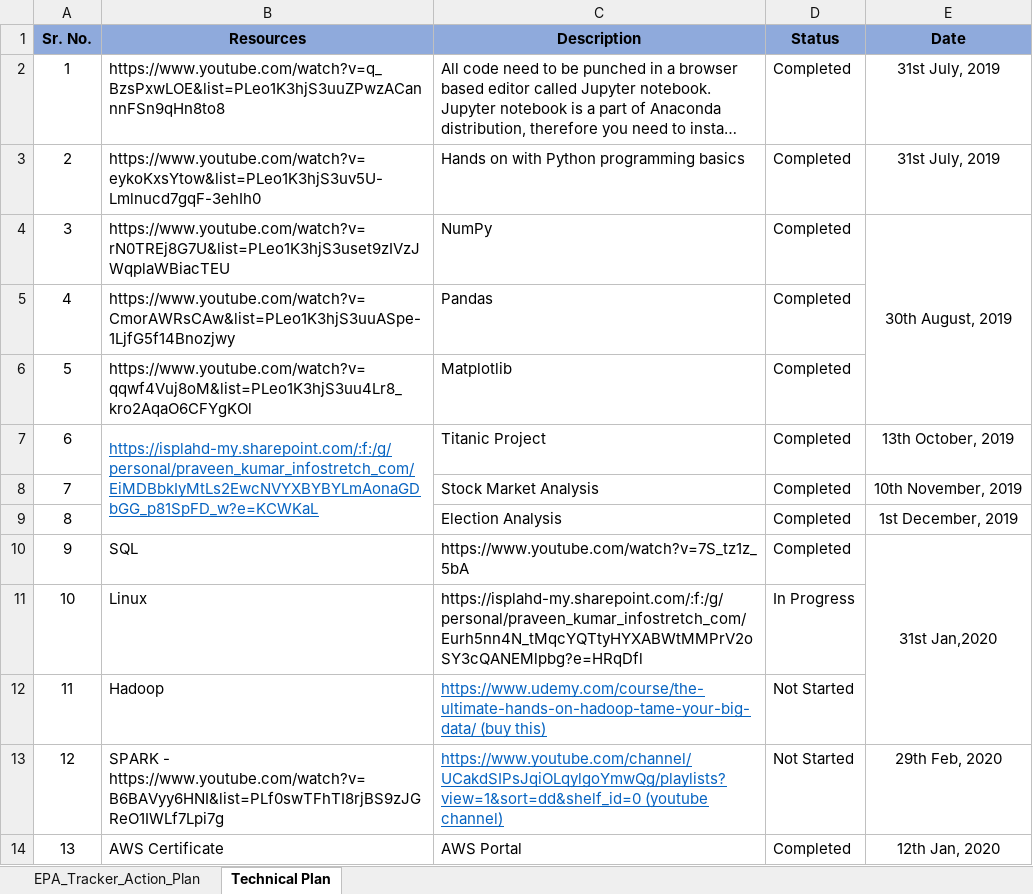
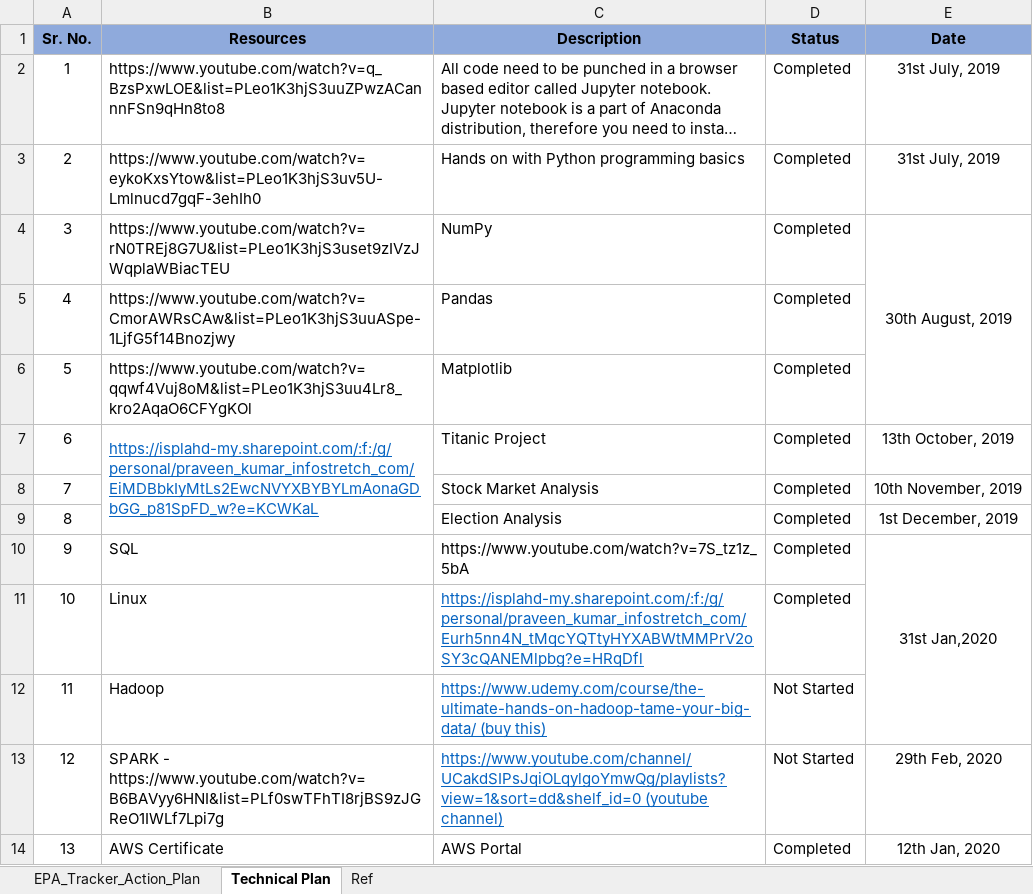
Before and after one commit to sanjaygithub1/python, an Excel workbook: Sanjay_EPA_Tracker_Action_Plan.xlsx, sheet Technical Plan, drawn as a sheet; long unchanged cells end in …; values as stored, in another font and other column widths than the file's, no borders; the diff names each change by its address in the sheet, - before the commit and + after, or states it on an @@ line.

Commit message:
Add files via upload

```diff
--- a/Sanjay_EPA_Tracker_Action_Plan.xlsx (sheet Technical Plan)
+++ b/Sanjay_EPA_Tracker_Action_Plan.xlsx (sheet Technical Plan)
+sheet tab: Ref
@@ C11 underline: off → on, text colour: black → #0563C1 @@
-D11 (Status): In Progress
+D11 (Status): Completed
```
